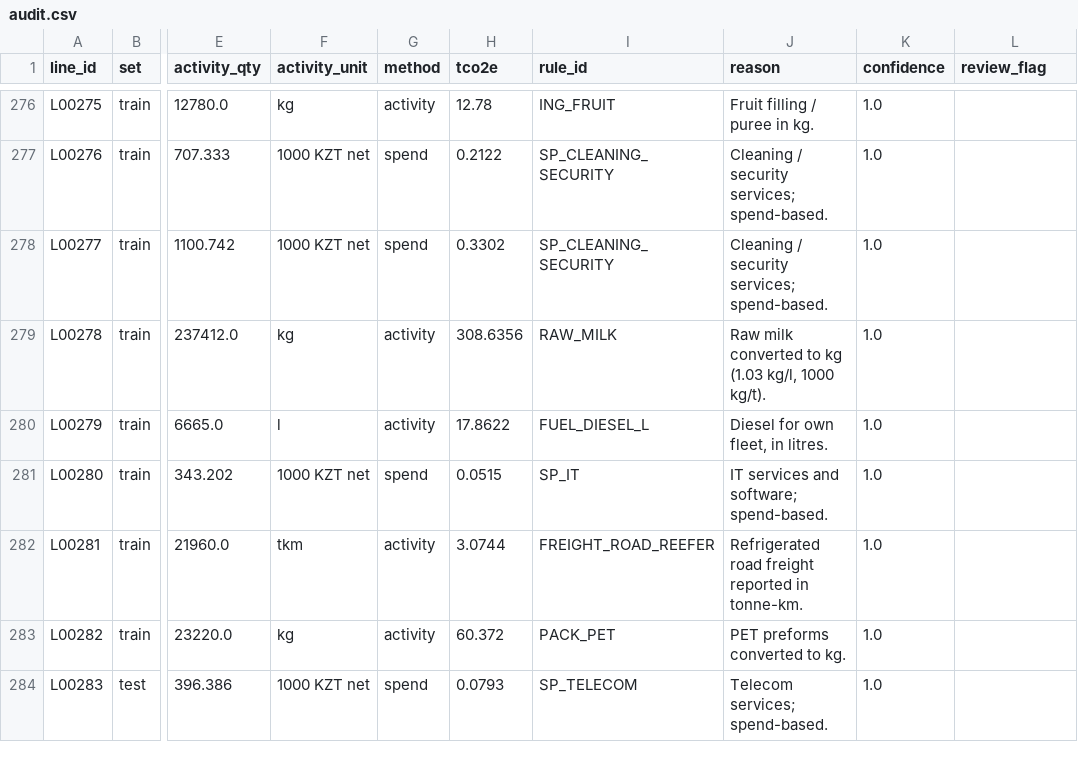
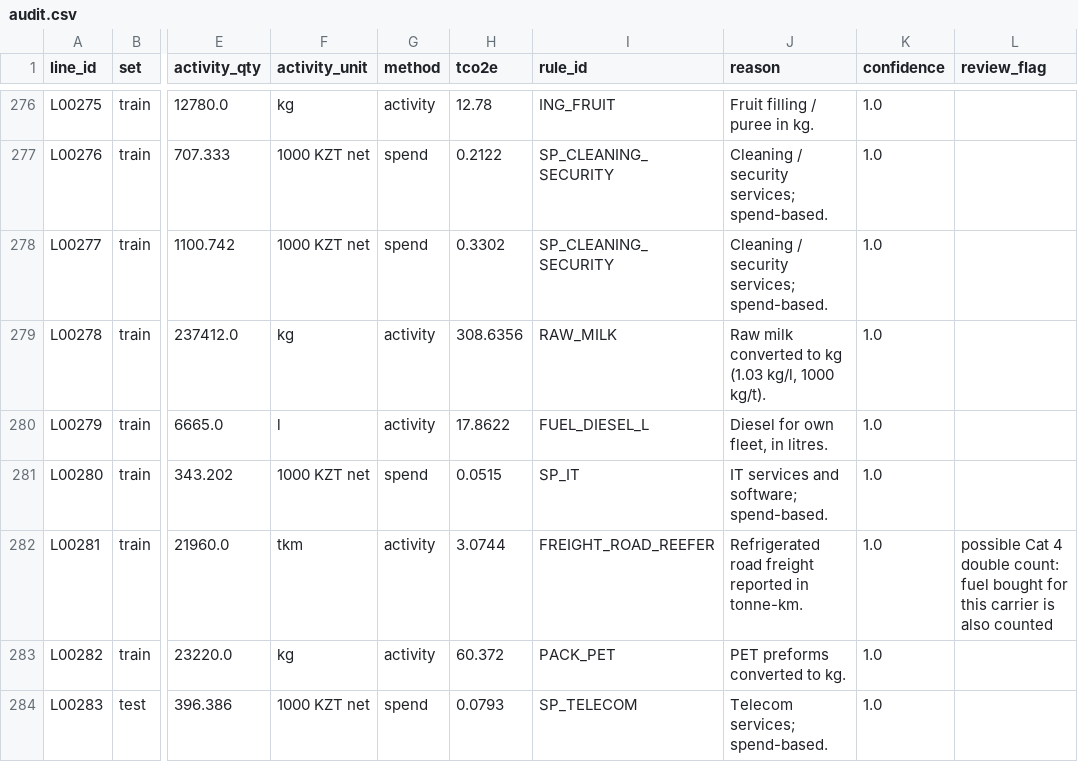
Before and after one commit to iistleyev/dala-foods-carbon-copilot, a CSV file: outputs/audit.csv, drawn as a sheet; only a part is shown, gaps mark what is left out; the diff covers the shown part only; the diff names each change by its address in the sheet, - before the commit and + after, or states it on an @@ line.

```diff
--- a/outputs/audit.csv
+++ b/outputs/audit.csv
-L282 (review_flag): (empty)
+L282 (review_flag): possible Cat 4 double count: fuel bought for this carrier is also counted
```
Also changed, not shown: 37 edited cells elsewhere in this file, ledger_test_masked.csv, ledger_train_masked.csv, 8 other files.
